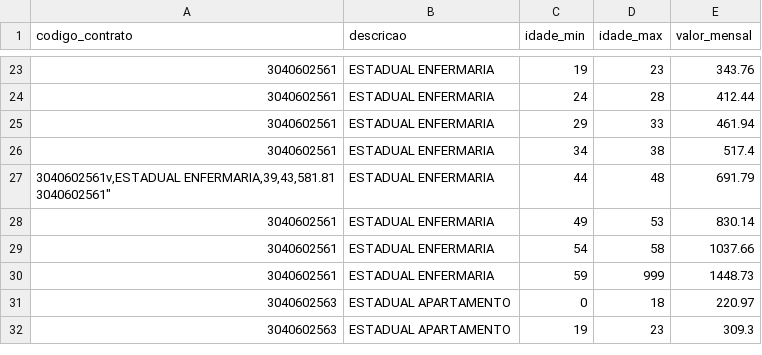
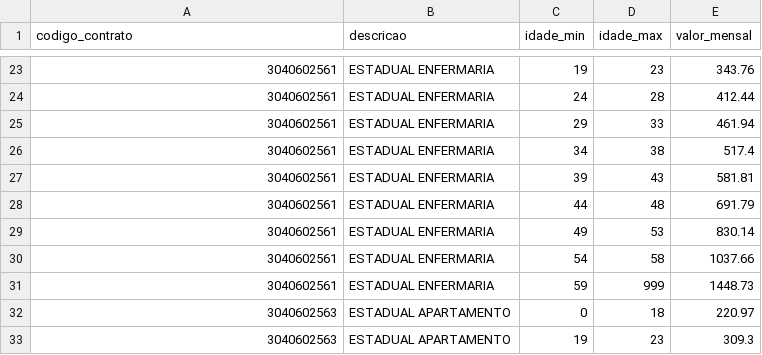
Before and after one commit to couto78caio/cadastrounimed, a CSV file: tabela_precos.csv, drawn as a sheet; only a part is shown, gaps mark what is left out.

Commit message:
Update tabela_precos.csv

```diff
--- a/tabela_precos.csv
+++ b/tabela_precos.csv
@@ -26,4 +26,4 @@
 "3040602561",ESTADUAL ENFERMARIA,34,38,517.4
-"3040602561v,ESTADUAL ENFERMARIA,39,43,581.81
-"3040602561",ESTADUAL ENFERMARIA,44,48,691.79
+"3040602561",ESTADUAL ENFERMARIA,39,43,581.81
+"3040602561",ESTADUAL ENFERMARIA,44,48,691.79
 "3040602561",ESTADUAL ENFERMARIA,49,53,830.14
```
